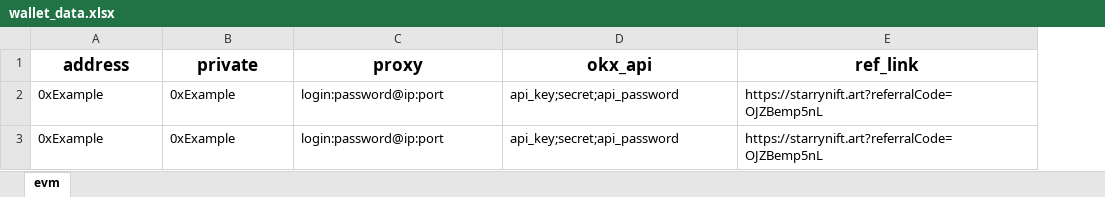
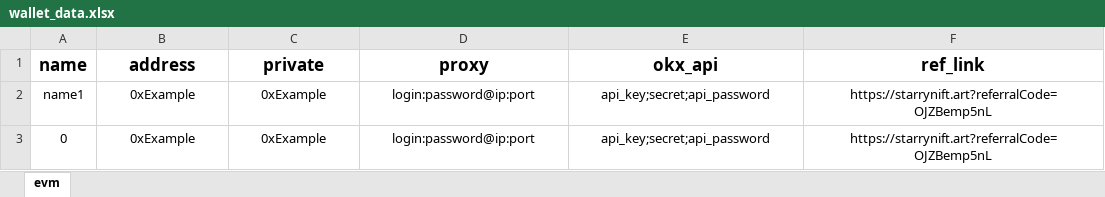
Before and after one commit to rgalyeon/Starrynift, an Excel workbook: wallet_data.xlsx, sheet evm, drawn as a sheet; values as stored, in another font and other column widths than the file's, no borders; addresses are those after the commit; the diff names each change by its address in the sheet, - before the commit and + after, or states it on an @@ line.

Commit message:
Add: name field. Add: logging in starrynift, minor fixes

```diff
--- a/wallet_data.xlsx (sheet evm)
+++ b/wallet_data.xlsx (sheet evm)
+column A (name), rows 2-3: name1 | 0
-B2:F3 alignment: left
+B2:F3 alignment: center
```
Also changed, not shown: 3 other files.
